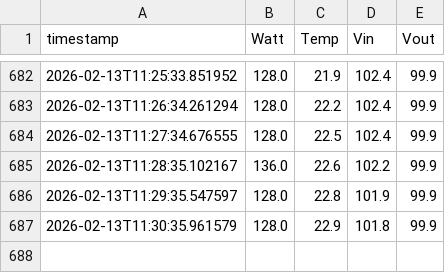
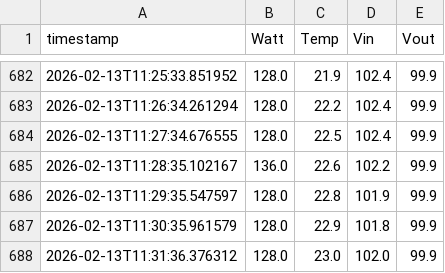
Before and after one commit to ohjunkyo/Integrated_Control_SW, a CSV file: DAQ_Control_SW/LOG/UPS/ups_20260213.csv, drawn as a sheet; only a part is shown, gaps mark what is left out; the diff names each change by its address in the sheet, - before the commit and + after, or states it on an @@ line.

```diff
--- a/DAQ_Control_SW/LOG/UPS/ups_20260213.csv
+++ b/DAQ_Control_SW/LOG/UPS/ups_20260213.csv
+row 688: 2026-02-13T11:31:36.376312 | 128.0 | 23.0 | 102.0 | 99.9
```
